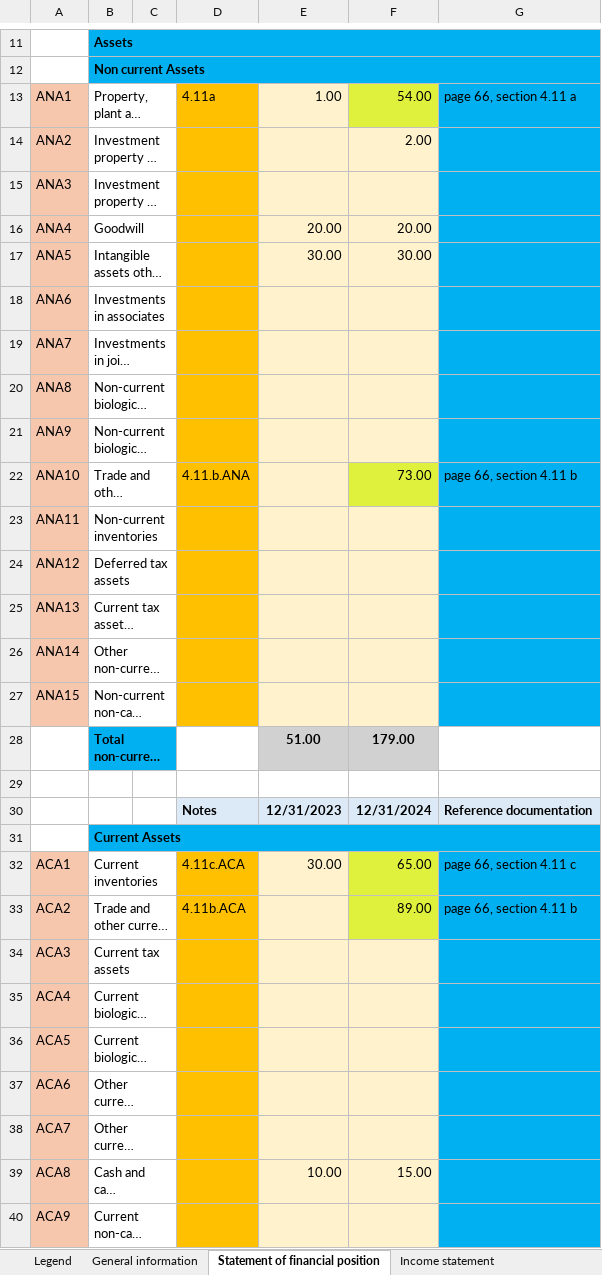
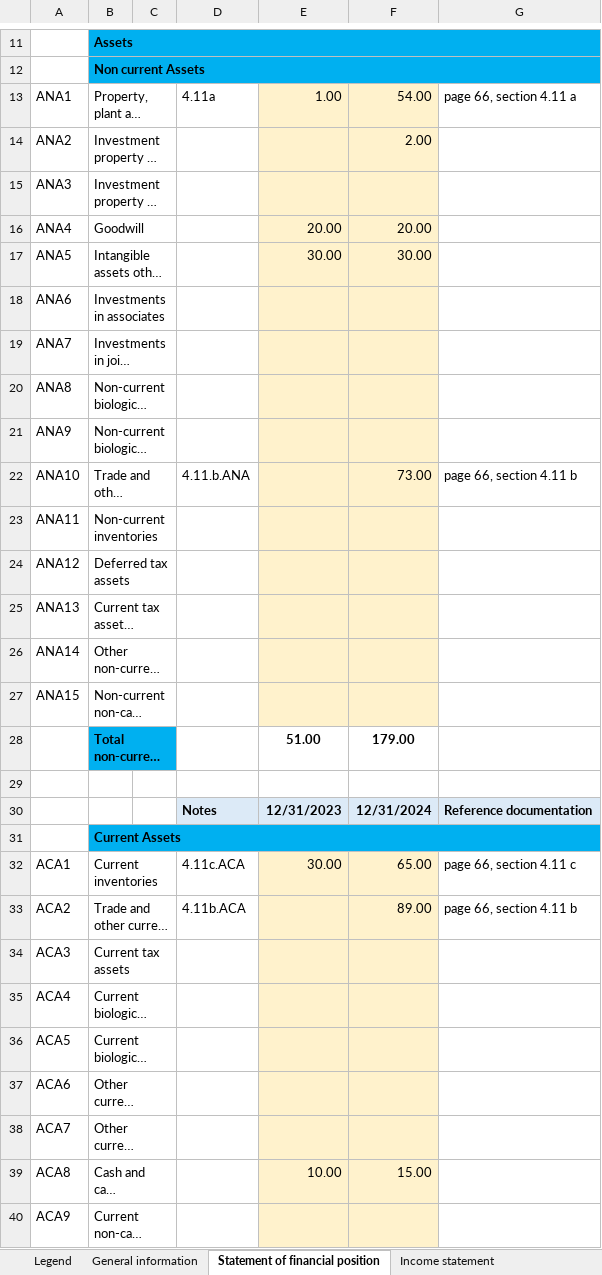
Before and after one commit to BananaAccounting/IFRS, an Excel workbook: ifrs-sme-model.xlsx, sheet Statement of financial position, drawn as a sheet; only a part is shown, gaps mark what is left out; long unchanged cells end in …; values as stored, in another font and other column widths than the file's, no borders; charts and pictures and conditional formats not drawn; the diff covers the shown part only; the diff names each change by its address in the sheet, - before the commit and + after, or states it on an @@ line.

```diff
--- a/ifrs-sme-model.xlsx (sheet Statement of financial position)
+++ b/ifrs-sme-model.xlsx (sheet Statement of financial position)
-A13:A27 fill: #F6C6AD
+A13:A27 fill: none
-D13:D27 fill: #FFC000
+D13:D27 fill: none
-F13 fill: #E0F13D
+F13 fill: #FFF2CC
-G13:G27 fill: #00B0F0
+G13:G27 fill: none
-F22 fill: #E0F13D
+F22 fill: #FFF2CC
-E28:F28 fill: #D1D1D1
+E28:F28 fill: none
-A32:A40 fill: #F6C6AD
+A32:A40 fill: none
-D32:D40 fill: #FFC000
+D32:D40 fill: none
-F32:F33 fill: #E0F13D
+F32:F33 fill: #FFF2CC
-G32:G40 fill: #00B0F0
+G32:G40 fill: none
```
Also changed, not shown: cell formats elsewhere in this sheet, sheet Cash flow statement - indirect, sheet Income statement, sheet Statement of changes in equity, sheet Statement of financial detailed, ifrs-sme-model_with_hyperlink.xlsx, 2 other files.
